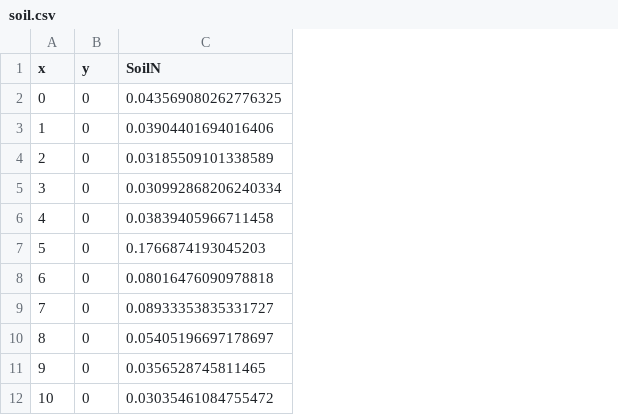
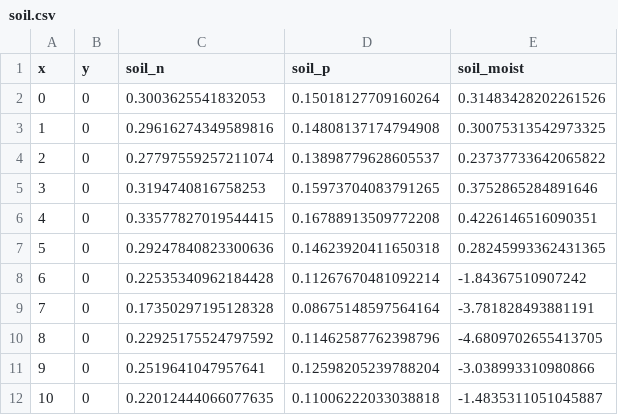
Before and after one commit to mattocci27/beads, a CSV file: data/soil.csv, drawn as a sheet; only a part is shown; removed rows and columns are numbered as before the commit, all else as after; the diff names each change by its address in the sheet, - before the commit and + after, or states it on an @@ line.

Commit message:
update soil csv

```diff
--- a/data/soil.csv
+++ b/data/soil.csv
-column C (SoilN), rows 2-12: 0.043569080262776325 | 0.03904401694016406 | 0.03185509101338589 | 0.030992868206240334 | 0.03839405966711458 | 0.1766874193045203 | 0.08016476090978818 | 0.08933353835331727 | 0.05405196697178697 | 0.0356528745811465 | 0.03035461084755472
+column C (soil_n), rows 2-12: 0.3003625541832053 | 0.29616274349589816 | 0.27797559257211074 | 0.3194740816758253 | 0.33577827019544415 | 0.29247840823300636 | 0.22535340962184428 | 0.17350297195128328 | 0.22925175524797592 | 0.2519641047957641 | 0.22012444066077635
+column D (soil_p), rows 2-12: 0.15018127709160264 | 0.14808137174794908 | 0.13898779628605537 | 0.15973704083791265 | 0.16788913509772208 | 0.14623920411650318 | 0.11267670481092214 | 0.08675148597564164 | 0.11462587762398796 | 0.12598205239788204 | 0.11006222033038818
+column E (soil_moist), rows 2-12: 0.31483428202261526 | 0.30075313542973325 | 0.23737733642065822 | 0.3752865284891646 | 0.4226146516090351 | 0.28245993362431365 | -1.84367510907242 | -3.781828493881191 | -4.6809702655413705 | -3.038993310980866 | -1.4835311051045887
```
Also changed, not shown: 2 other files.
